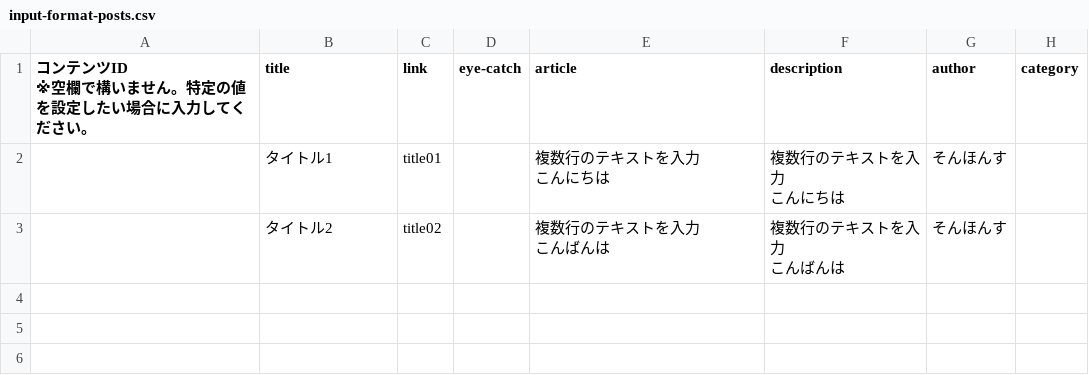
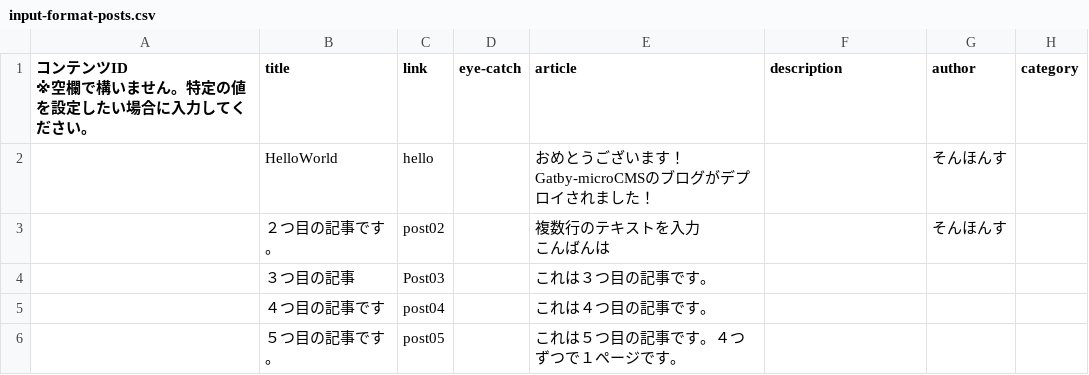
Before and after one commit to sonho463/starter-microcms-gc, a CSV file: microcmsSampleFiles/microcmsCsv/input-format-posts.csv, drawn as a sheet.

```diff
--- a/microcmsSampleFiles/microcmsCsv/input-format-posts.csv
+++ b/microcmsSampleFiles/microcmsCsv/input-format-posts.csv
@@ -2,7 +2,8 @@
 ※空欄で構いません。特定の値を設定したい場合に入力してください。",title,link,eye-catch,article,description,author,category
-,タイトル1,title01,,"複数行のテキストを入力
-こんにちは","複数行のテキストを入力
-こんにちは",そんほんす,
-,タイトル2,title02,,"複数行のテキストを入力
-こんばんは","複数行のテキストを入力
-こんばんは",そんほんす,
+,HelloWorld,hello,,"おめとうございます！
+Gatby-microCMSのブログがデプロイされました！",,そんほんす,
+,２つ目の記事です。,post02,,"複数行のテキストを入力
+こんばんは",,そんほんす,
+,３つ目の記事,Post03,,これは３つ目の記事です。,,,
+,４つ目の記事です,post04,,これは４つ目の記事です。,,,
+,５つ目の記事です。,post05,,これは５つ目の記事です。４つずつで１ページです。,,,
```
Also changed, not shown: 3 other files.
